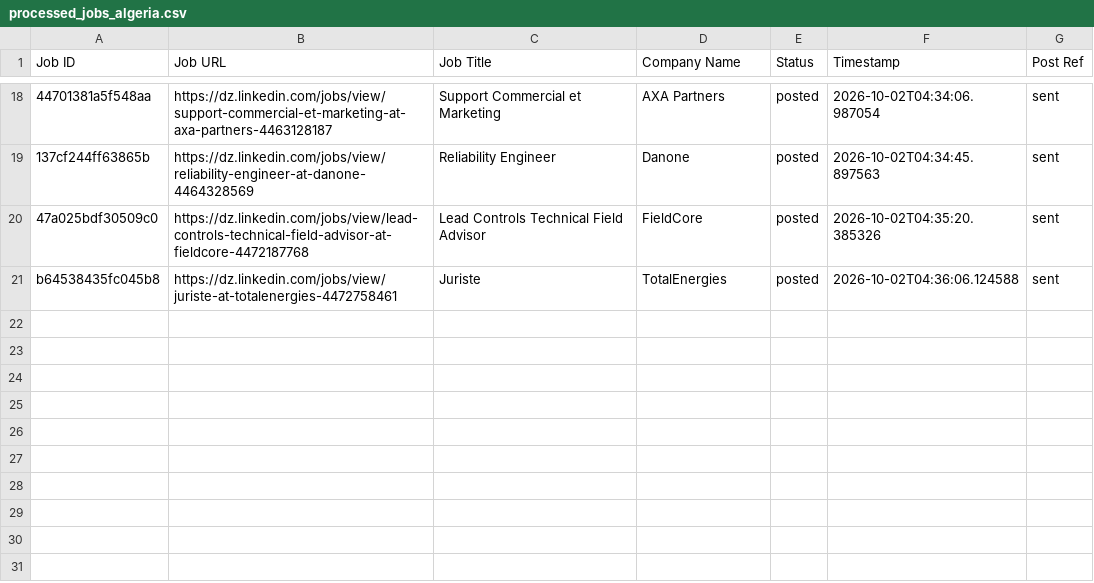
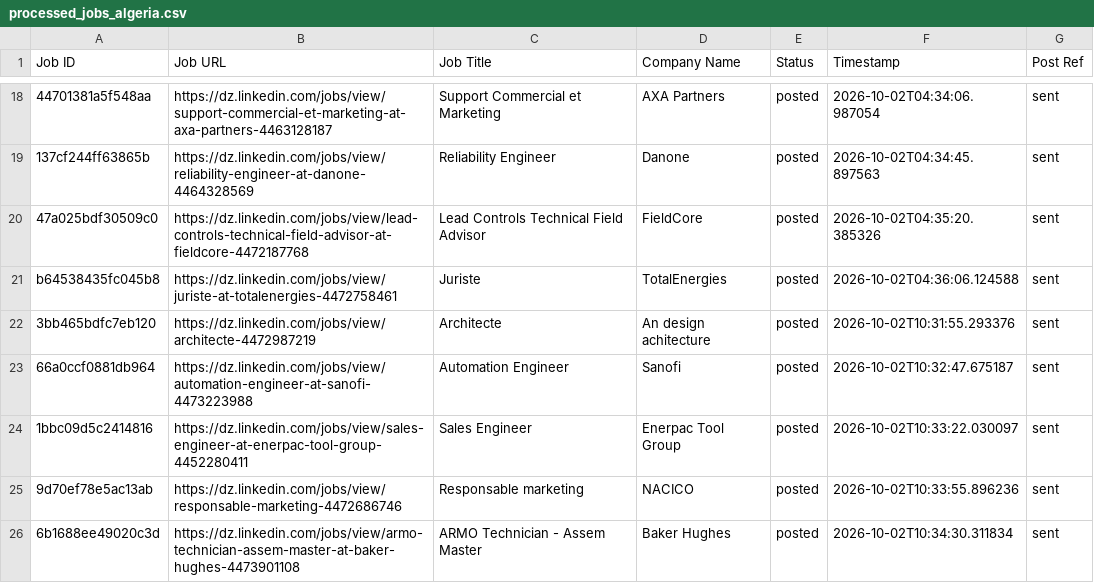
Before and after one commit to paulinepule2000/dz-sm, a CSV file: processed_jobs_algeria.csv, drawn as a sheet; only a part is shown, gaps mark what is left out; the diff names each change by its address in the sheet, - before the commit and + after, or states it on an @@ line.

```diff
--- a/processed_jobs_algeria.csv
+++ b/processed_jobs_algeria.csv
+row 22: 3bb465bdfc7eb120 | https://dz.linkedin.com/jobs/view/architecte-4472987219 | Architecte | An design achitecture | posted | 2026-10-02T10:31:55.293376 | sent
+row 23: 66a0ccf0881db964 | https://dz.linkedin.com/jobs/view/automation-engineer-at-sanofi-4473223988 | Automation Engineer | Sanofi | posted | 2026-10-02T10:32:47.675187 | sent
+row 24: 1bbc09d5c2414816 | https://dz.linkedin.com/jobs/view/sales-engineer-at-enerpac-tool-group-4452280411 | Sales Engineer | Enerpac Tool Group | posted | 2026-10-02T10:33:22.030097 | sent
+row 25: 9d70ef78e5ac13ab | https://dz.linkedin.com/jobs/view/responsable-marketing-4472686746 | Responsable marketing | NACICO | posted | 2026-10-02T10:33:55.896236 | sent
+row 26: 6b1688ee49020c3d | https://dz.linkedin.com/jobs/view/armo-technician-assem-master-at-baker-hughes-4473901108 | ARMO Technician - Assem Master | Baker Hughes | posted | 2026-10-02T10:34:30.311834 | sent
```
